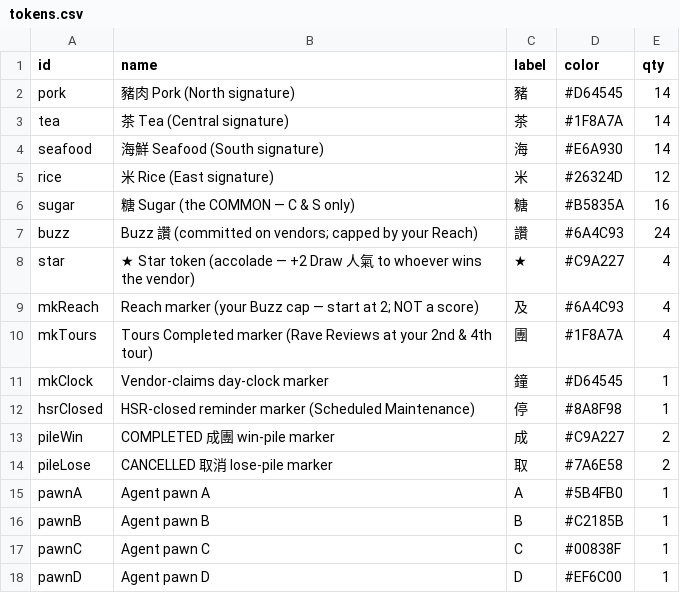
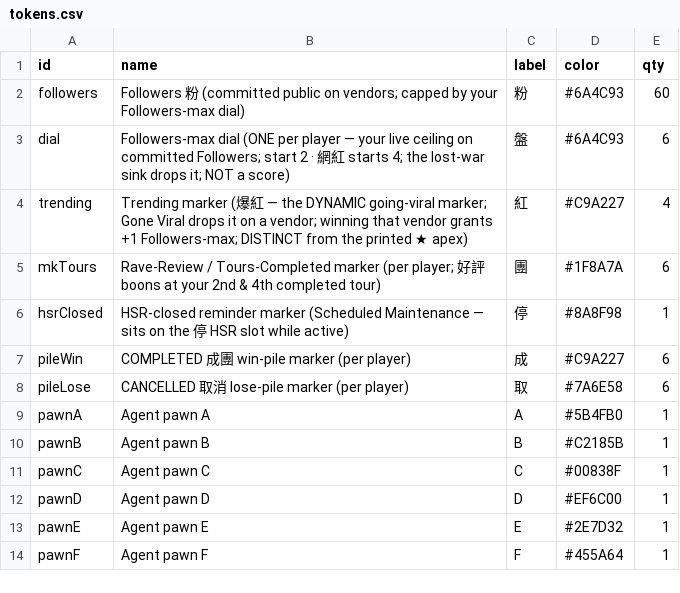
Before and after one commit to conorlonergan91/BG-Dev, a CSV file: games/travel-agents/components/tokens.csv, drawn as a sheet.

```diff
--- a/games/travel-agents/components/tokens.csv
+++ b/games/travel-agents/components/tokens.csv
@@ -1,15 +1,9 @@
 id,name,label,color,qty
-pork,豬肉 Pork (North signature),豬,#D64545,14
-tea,茶 Tea (Central signature),茶,#1F8A7A,14
-seafood,海鮮 Seafood (South signature),海,#E6A930,14
-rice,米 Rice (East signature),米,#26324D,12
-sugar,糖 Sugar (the COMMON — C & S only),糖,#B5835A,16
-buzz,Buzz 讚 (committed on vendors; capped by your Reach),讚,#6A4C93,24
-star,★ Star token (accolade — +2 Draw 人氣 to whoever wins the vendor),★,#C9A227,4
-mkReach,Reach marker (your Buzz cap — start at 2; NOT a score),及,#6A4C93,4
-mkTours,Tours Completed marker (Rave Reviews at your 2nd & 4th tour),團,#1F8A7A,4
-mkClock,Vendor-claims day-clock marker,鐘,#D64545,1
-hsrClosed,HSR-closed reminder marker (Scheduled Maintenance),停,#8A8F98,1
-pileWin,COMPLETED 成團 win-pile marker,成,#C9A227,2
-pileLose,CANCELLED 取消 lose-pile marker,取,#7A6E58,2
+followers,Followers 粉 (committed public on vendors; capped by your Followers-max dial),粉,#6A4C93,60
+dial,Followers-max dial (ONE per player — your live ceiling on committed Followers; start 2 · 網紅 starts 4; the lost-war sink drops it; NOT a score),盤,#6A4C93,6
+trending,Trending marker (爆紅 — the DYNAMIC going-viral marker; Gone Viral drops it on a vendor; winning that vendor grants +1 Followers-max; DISTINCT from the printed ★ apex),紅,#C9A227,4
+mkTours,Rave-Review / Tours-Completed marker (per player; 好評 boons at your 2nd & 4th completed tour),團,#1F8A7A,6
+hsrClosed,HSR-closed reminder marker (Scheduled Maintenance — sits on the 停 HSR slot while active),停,#8A8F98,1
+pileWin,COMPLETED 成團 win-pile marker (per player),成,#C9A227,6
+pileLose,CANCELLED 取消 lose-pile marker (per player),取,#7A6E58,6
 pawnA,Agent pawn A,A,#5B4FB0,1
@@ -18 +12,3 @@ pawnC,Agent pawn C,C,#00838F,1
 pawnD,Agent pawn D,D,#EF6C00,1
+pawnE,Agent pawn E,E,#2E7D32,1
+pawnF,Agent pawn F,F,#455A64,1
```
Also changed, not shown: games/travel-agents/components/bookings.csv, games/travel-agents/components/events.csv, 3 other files.
